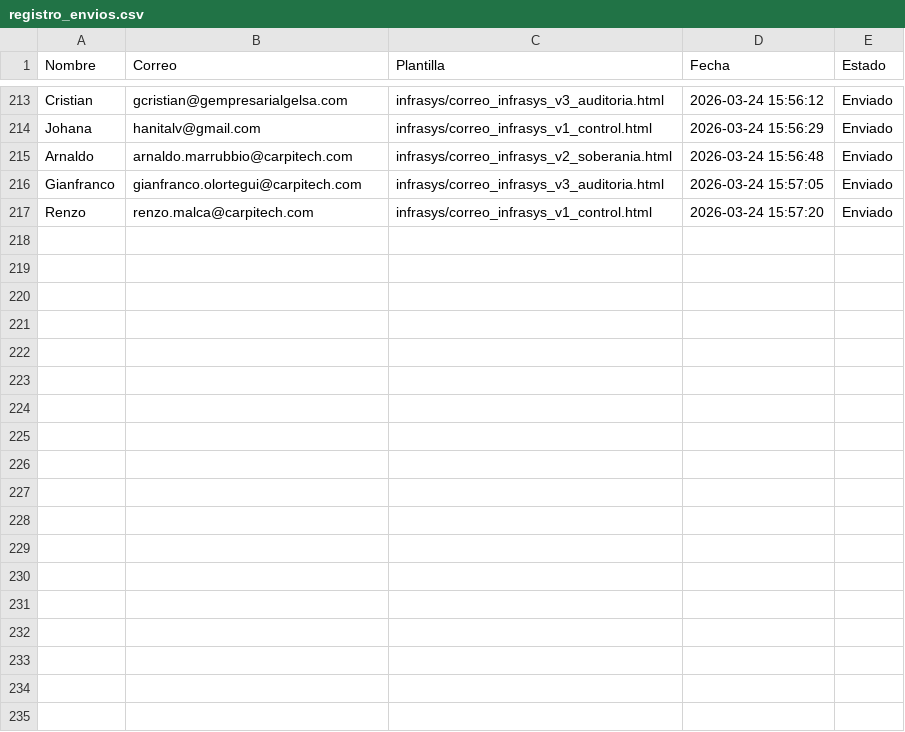
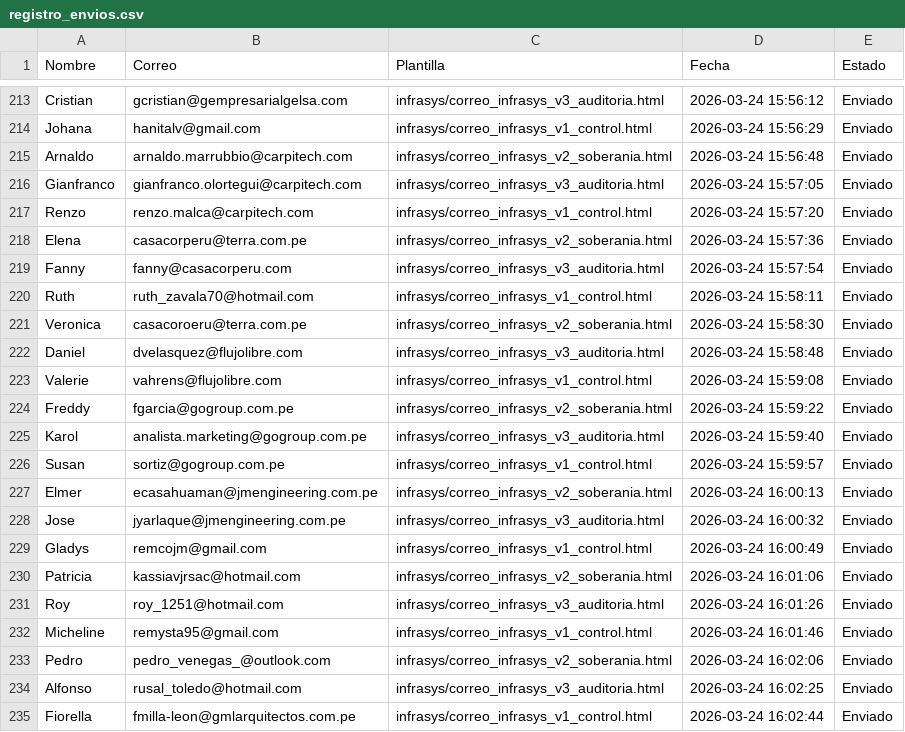
Before and after one commit to Franco-G/Correos-Masivos-Partner-Tech, a CSV file: data/registro_envios.csv, drawn as a sheet; only a part is shown, gaps mark what is left out.

```diff
--- a/data/registro_envios.csv
+++ b/data/registro_envios.csv
@@ -217 +217,19 @@ Nombre,Correo,Plantilla,Fecha,Estado
 "Renzo","renzo.malca@carpitech.com","infrasys/correo_infrasys_v1_control.html","2026-03-24 15:57:20","Enviado"
+"Elena","casacorperu@terra.com.pe","infrasys/correo_infrasys_v2_soberania.html","2026-03-24 15:57:36","Enviado"
+"Fanny","fanny@casacorperu.com","infrasys/correo_infrasys_v3_auditoria.html","2026-03-24 15:57:54","Enviado"
+"Ruth","ruth_zavala70@hotmail.com","infrasys/correo_infrasys_v1_control.html","2026-03-24 15:58:11","Enviado"
+"Veronica","casacoroeru@terra.com.pe","infrasys/correo_infrasys_v2_soberania.html","2026-03-24 15:58:30","Enviado"
+"Daniel","dvelasquez@flujolibre.com","infrasys/correo_infrasys_v3_auditoria.html","2026-03-24 15:58:48","Enviado"
+"Valerie","vahrens@flujolibre.com","infrasys/correo_infrasys_v1_control.html","2026-03-24 15:59:08","Enviado"
+"Freddy","fgarcia@gogroup.com.pe","infrasys/correo_infrasys_v2_soberania.html","2026-03-24 15:59:22","Enviado"
+"Karol","analista.marketing@gogroup.com.pe","infrasys/correo_infrasys_v3_auditoria.html","2026-03-24 15:59:40","Enviado"
+"Susan","sortiz@gogroup.com.pe","infrasys/correo_infrasys_v1_control.html","2026-03-24 15:59:57","Enviado"
+"Elmer","ecasahuaman@jmengineering.com.pe","infrasys/correo_infrasys_v2_soberania.html","2026-03-24 16:00:13","Enviado"
+"Jose","jyarlaque@jmengineering.com.pe","infrasys/correo_infrasys_v3_auditoria.html","2026-03-24 16:00:32","Enviado"
+"Gladys","remcojm@gmail.com","infrasys/correo_infrasys_v1_control.html","2026-03-24 16:00:49","Enviado"
+"Patricia","kassiavjrsac@hotmail.com","infrasys/correo_infrasys_v2_soberania.html","2026-03-24 16:01:06","Enviado"
+"Roy","roy_1251@hotmail.com","infrasys/correo_infrasys_v3_auditoria.html","2026-03-24 16:01:26","Enviado"
+"Micheline","remysta95@gmail.com","infrasys/correo_infrasys_v1_control.html","2026-03-24 16:01:46","Enviado"
+"Pedro","pedro_venegas_@outlook.com","infrasys/correo_infrasys_v2_soberania.html","2026-03-24 16:02:06","Enviado"
+"Alfonso","rusal_toledo@hotmail.com","infrasys/correo_infrasys_v3_auditoria.html","2026-03-24 16:02:25","Enviado"
+"Fiorella","fmilla-leon@gmlarquitectos.com.pe","infrasys/correo_infrasys_v1_control.html","2026-03-24 16:02:44","Enviado"
```
Also changed, not shown: 2 other files.
